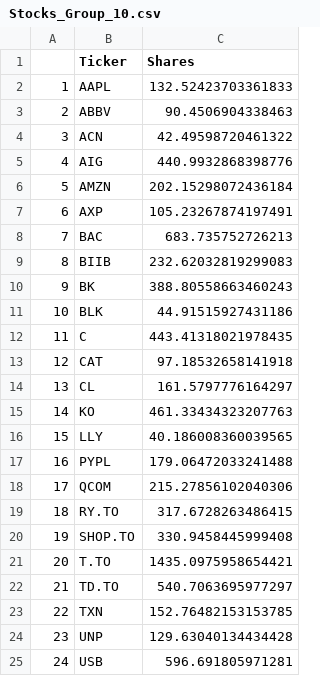
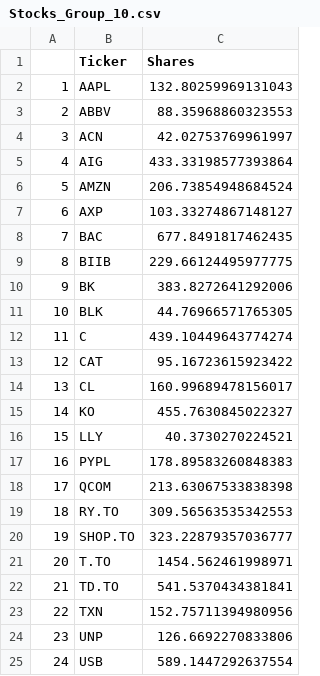
Before and after one commit to pingu15/CFM101, a CSV file: Stocks_Group_10.csv, drawn as a sheet.

```diff
--- a/Stocks_Group_10.csv
+++ b/Stocks_Group_10.csv
@@ -1,25 +1,25 @@
 ,Ticker,Shares
-1,AAPL,132.52423703361833
-2,ABBV,90.4506904338463
-3,ACN,42.49598720461322
-4,AIG,440.9932868398776
-5,AMZN,202.15298072436184
-6,AXP,105.23267874197491
-7,BAC,683.735752726213
-8,BIIB,232.62032819299083
-9,BK,388.80558663460243
-10,BLK,44.91515927431186
-11,C,443.41318021978435
-12,CAT,97.18532658141918
-13,CL,161.5797776164297
-14,KO,461.33434323207763
-15,LLY,40.186008360039565
-16,PYPL,179.06472033241488
-17,QCOM,215.27856102040306
-18,RY.TO,317.6728263486415
-19,SHOP.TO,330.9458445999408
-20,T.TO,1435.0975958654421
-21,TD.TO,540.7063695977297
-22,TXN,152.76482153153785
-23,UNP,129.63040134434428
-24,USB,596.691805971281
+1,AAPL,132.80259969131043
+2,ABBV,88.35968860323553
+3,ACN,42.02753769961997
+4,AIG,433.33198577393864
+5,AMZN,206.73854948684524
+6,AXP,103.33274867148127
+7,BAC,677.8491817462435
+8,BIIB,229.66124495977775
+9,BK,383.8272641292006
+10,BLK,44.76966571765305
+11,C,439.10449643774274
+12,CAT,95.16723615923422
+13,CL,160.99689478156017
+14,KO,455.7630845022327
+15,LLY,40.3730270224521
+16,PYPL,178.89583260848383
+17,QCOM,213.63067533838398
+18,RY.TO,309.56563535342553
+19,SHOP.TO,323.22879357036777
+20,T.TO,1454.562461998971
+21,TD.TO,541.5370434381841
+22,TXN,152.75711394980956
+23,UNP,126.6692270833806
+24,USB,589.1447292637554
```
Also changed, not shown: 1 other file.
